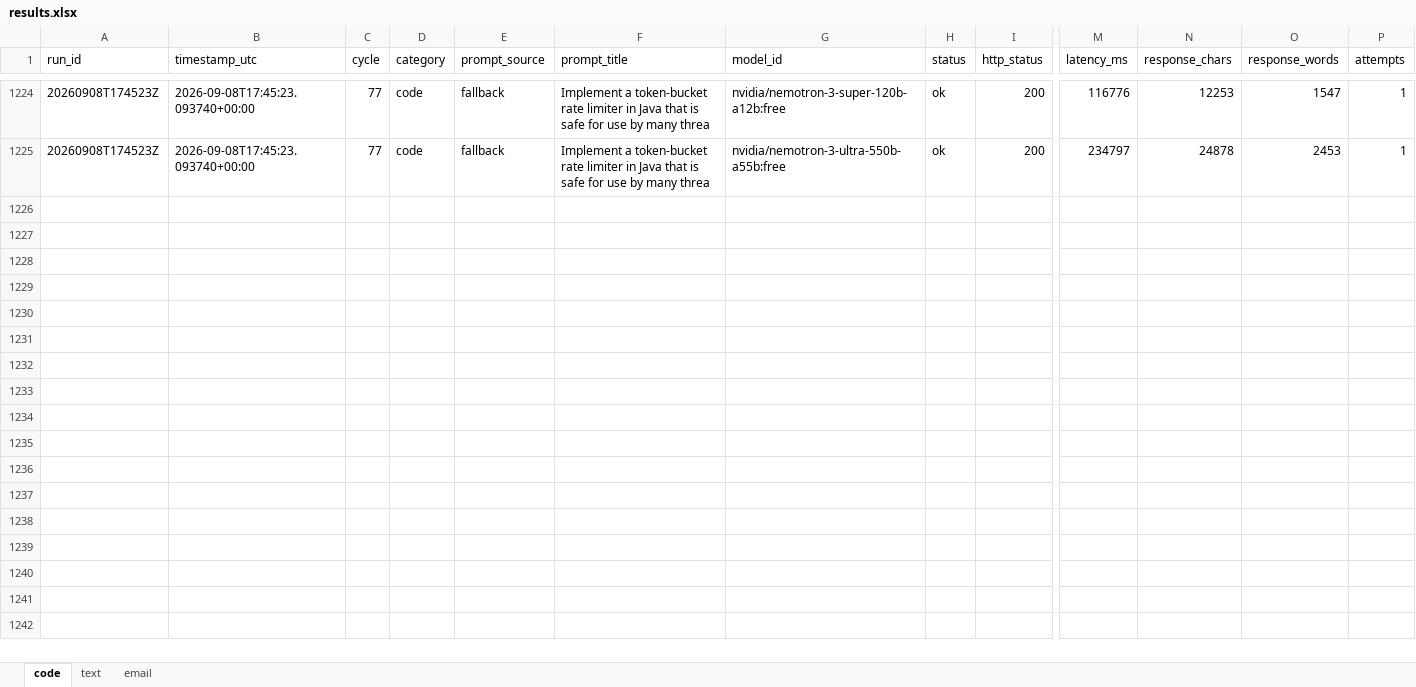
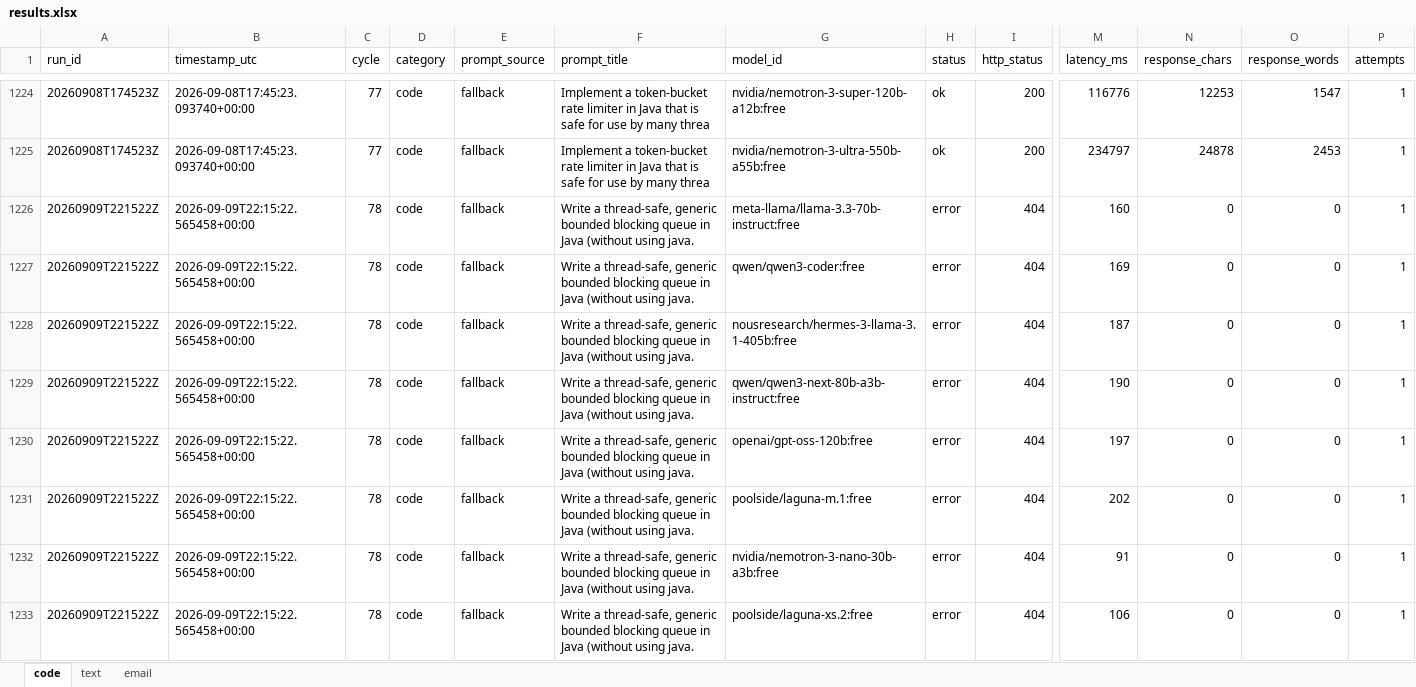
Before and after one commit to upendrasabnis/model-bench, an Excel workbook: results.xlsx, sheet code, drawn as a sheet; only a part is shown, gaps mark what is left out; values as stored, in another font and other column widths than the file's, no borders; rows hold the shown columns only; the diff covers the shown part only; the diff names each change by its address in the sheet, - before the commit and + after, or states it on an @@ line.

```diff
--- a/results.xlsx (sheet code)
+++ b/results.xlsx (sheet code)
+row 1226: 20260909T221522Z | 2026-09-09T22:15:22.565458+00:00 | 78 | code | fallback | Write a thread-safe, generic bounded blocking queue in Java (without using java. | meta-llama/llama-3.3-70b-instruct:free | error | 404 | 160 | 0 | 0 | 1
+row 1227: 20260909T221522Z | 2026-09-09T22:15:22.565458+00:00 | 78 | code | fallback | Write a thread-safe, generic bounded blocking queue in Java (without using java. | qwen/qwen3-coder:free | error | 404 | 169 | 0 | 0 | 1
+row 1228: 20260909T221522Z | 2026-09-09T22:15:22.565458+00:00 | 78 | code | fallback | Write a thread-safe, generic bounded blocking queue in Java (without using java. | nousresearch/hermes-3-llama-3.1-405b:free | error | 404 | 187 | 0 | 0 | 1
+row 1229: 20260909T221522Z | 2026-09-09T22:15:22.565458+00:00 | 78 | code | fallback | Write a thread-safe, generic bounded blocking queue in Java (without using java. | qwen/qwen3-next-80b-a3b-instruct:free | error | 404 | 190 | 0 | 0 | 1
+row 1230: 20260909T221522Z | 2026-09-09T22:15:22.565458+00:00 | 78 | code | fallback | Write a thread-safe, generic bounded blocking queue in Java (without using java. | openai/gpt-oss-120b:free | error | 404 | 197 | 0 | 0 | 1
+row 1231: 20260909T221522Z | 2026-09-09T22:15:22.565458+00:00 | 78 | code | fallback | Write a thread-safe, generic bounded blocking queue in Java (without using java. | poolside/laguna-m.1:free | error | 404 | 202 | 0 | 0 | 1
+row 1232: 20260909T221522Z | 2026-09-09T22:15:22.565458+00:00 | 78 | code | fallback | Write a thread-safe, generic bounded blocking queue in Java (without using java. | nvidia/nemotron-3-nano-30b-a3b:free | error | 404 | 91 | 0 | 0 | 1
+row 1233: 20260909T221522Z | 2026-09-09T22:15:22.565458+00:00 | 78 | code | fallback | Write a thread-safe, generic bounded blocking queue in Java (without using java. | poolside/laguna-xs.2:free | error | 404 | 106 | 0 | 0 | 1
```
Also changed, not shown: 8 added rows elsewhere in this sheet, sheet text, sheet email, 13 other files.
